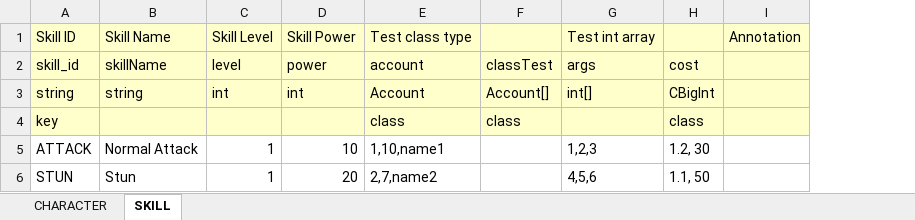
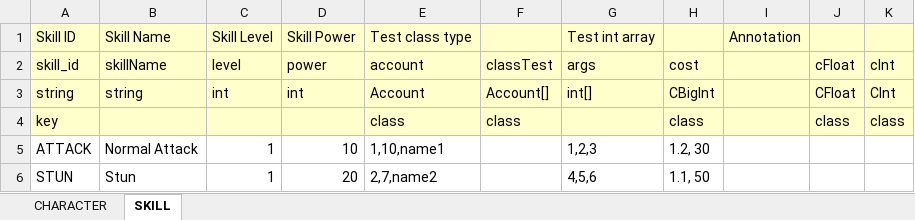
Before and after one commit to devwinsoft/devarc, an Excel workbook: example/BuildSchema/Tables/GameTable.xlsx, sheet SKILL, drawn as a sheet; values as stored, in another font and other column widths than the file's, no borders; the diff names each change by its address in the sheet, - before the commit and + after, or states it on an @@ line.

Commit message:
* Add serialize/deserialize functions of CInt/CFloat.

```diff
--- a/example/BuildSchema/Tables/GameTable.xlsx (sheet SKILL)
+++ b/example/BuildSchema/Tables/GameTable.xlsx (sheet SKILL)
+column J, rows 2-4: cFloat | CFloat | class
+column K, rows 2-4: cInt | CInt | class
```
Also changed, not shown: 10 other files.
